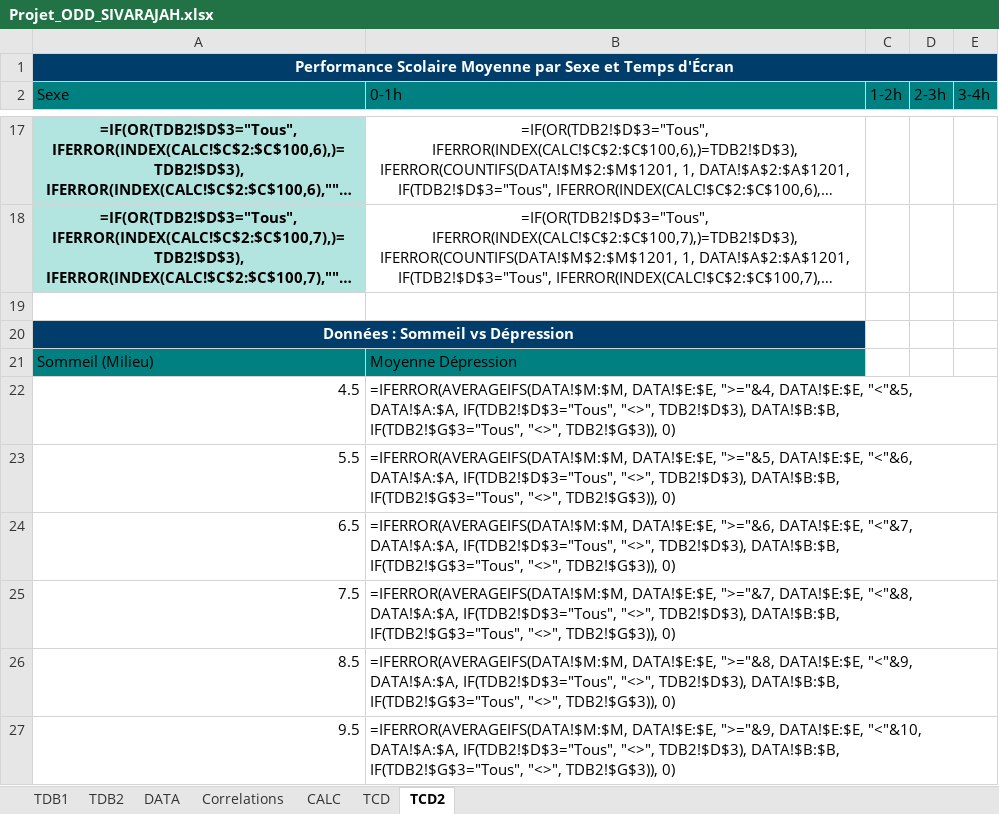
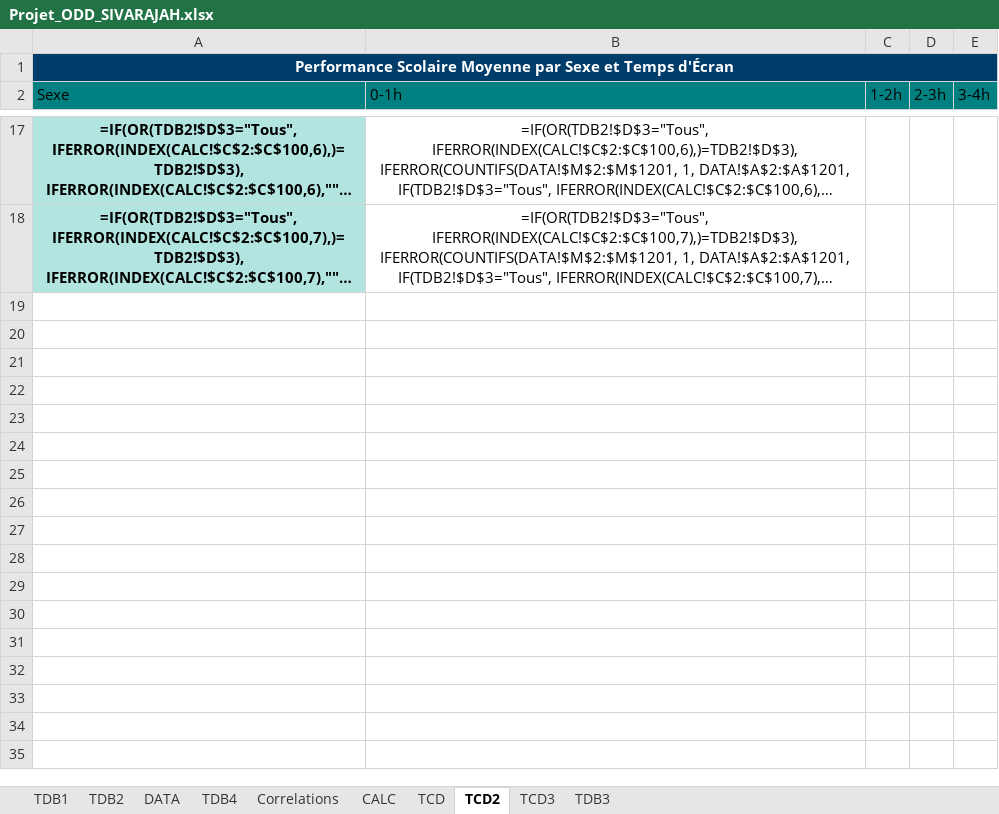
Before and after one commit to nerojeni/USID0F_ODD_PROJET_NEROJENI, an Excel workbook: template/Projet_ODD_SIVARAJAH.xlsx, sheet TCD2, drawn as a sheet; only a part is shown, gaps mark what is left out; long unchanged cells end in …; values as stored, in another font and other column widths than the file's, no borders; formulas without a stored value are shown as written; the diff names each change by its address in the sheet, - before the commit and + after, or states it on an @@ line.

```diff
--- a/template/Projet_ODD_SIVARAJAH.xlsx (sheet TCD2)
+++ b/template/Projet_ODD_SIVARAJAH.xlsx (sheet TCD2)
+sheet tab: TDB4
+sheet tab: TCD3
+sheet tab: TDB3
-row 19: (empty)
-row 20: Données : Sommeil vs Dépression
-row 21: Sommeil (Milieu) | Moyenne Dépression
-row 22: 4.5 | =IFERROR(AVERAGEIFS(DATA!$M:$M, DATA!$E:$E, ">="&4, DATA!$E:$E, "<"&5, DATA!$A:$A, IF(TDB2!$D$3="Tous", "<>", TDB2!$D$3), DATA!$B:$B, IF(TDB2!$G$3="Tous", "<>", TDB2!$G$3)), 0)
-row 23: 5.5 | =IFERROR(AVERAGEIFS(DATA!$M:$M, DATA!$E:$E, ">="&5, DATA!$E:$E, "<"&6, DATA!$A:$A, IF(TDB2!$D$3="Tous", "<>", TDB2!$D$3), DATA!$B:$B, IF(TDB2!$G$3="Tous", "<>", TDB2!$G$3)), 0)
-row 24: 6.5 | =IFERROR(AVERAGEIFS(DATA!$M:$M, DATA!$E:$E, ">="&6, DATA!$E:$E, "<"&7, DATA!$A:$A, IF(TDB2!$D$3="Tous", "<>", TDB2!$D$3), DATA!$B:$B, IF(TDB2!$G$3="Tous", "<>", TDB2!$G$3)), 0)
-row 25: 7.5 | =IFERROR(AVERAGEIFS(DATA!$M:$M, DATA!$E:$E, ">="&7, DATA!$E:$E, "<"&8, DATA!$A:$A, IF(TDB2!$D$3="Tous", "<>", TDB2!$D$3), DATA!$B:$B, IF(TDB2!$G$3="Tous", "<>", TDB2!$G$3)), 0)
-row 26: 8.5 | =IFERROR(AVERAGEIFS(DATA!$M:$M, DATA!$E:$E, ">="&8, DATA!$E:$E, "<"&9, DATA!$A:$A, IF(TDB2!$D$3="Tous", "<>", TDB2!$D$3), DATA!$B:$B, IF(TDB2!$G$3="Tous", "<>", TDB2!$G$3)), 0)
-row 27: 9.5 | =IFERROR(AVERAGEIFS(DATA!$M:$M, DATA!$E:$E, ">="&9, DATA!$E:$E, "<"&10, DATA!$A:$A, IF(TDB2!$D$3="Tous", "<>", TDB2!$D$3), DATA!$B:$B, IF(TDB2!$G$3="Tous", "<>", TDB2!$G$3)), 0)
```
Also changed, not shown: charts or pictures, 1 other file.
